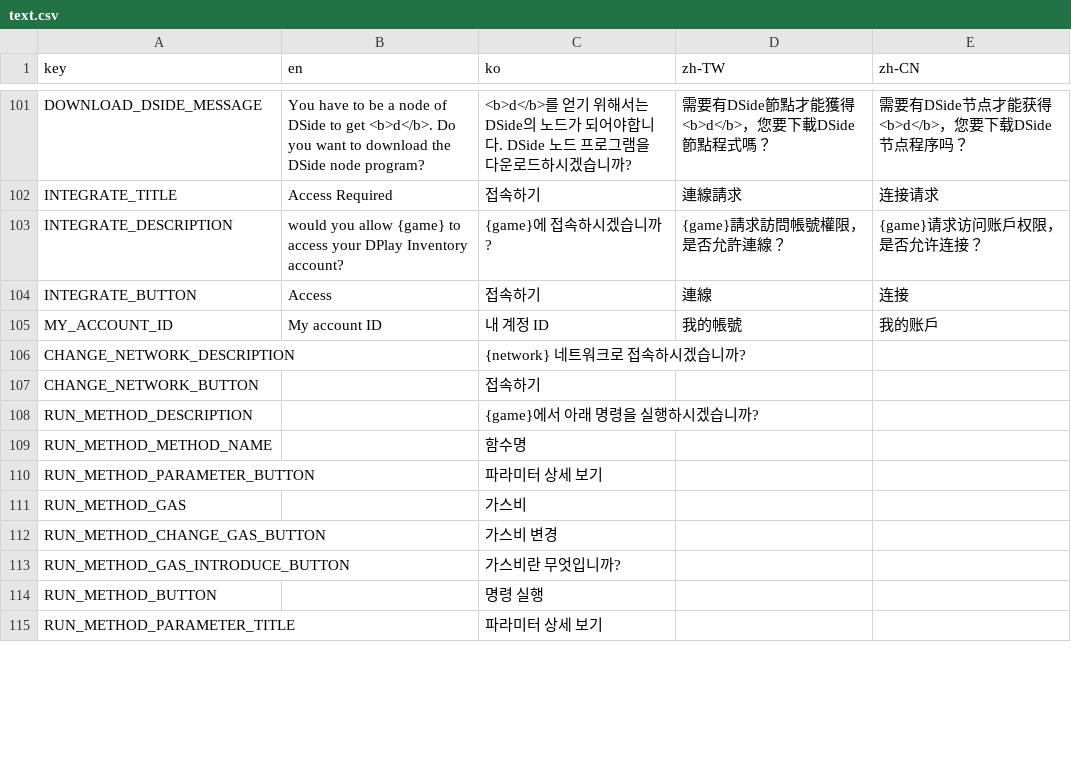
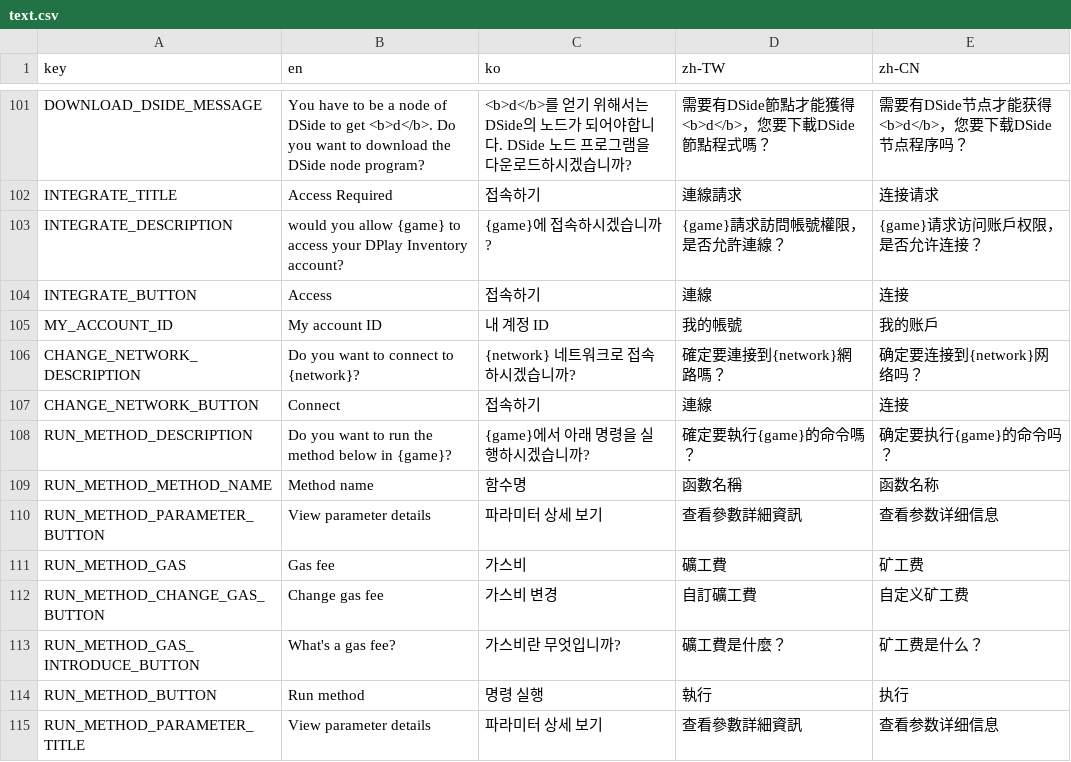
Before and after one commit to DPlayGames/DPlayInventory, a CSV file: DPlayInventory/R/text.csv, drawn as a sheet; only a part is shown, gaps mark what is left out; the diff covers the shown part only.

```diff
--- a/DPlayInventory/R/text.csv
+++ b/DPlayInventory/R/text.csv
@@ -146,11 +146,11 @@ INTEGRATE_BUTTON,Access,접속하기,連線,连接,,,,,,,,,,,,,,,
 MY_ACCOUNT_ID,My account ID,내 계정 ID,我的帳號,我的账戶,,,,,,,,,,,,,,,
-CHANGE_NETWORK_DESCRIPTION,,{network} 네트워크로 접속하시겠습니까?,,,,,,,,,,,,,,,,,
-CHANGE_NETWORK_BUTTON,,접속하기,,,,,,,,,,,,,,,,,
-RUN_METHOD_DESCRIPTION,,{game}에서 아래 명령을 실행하시겠습니까?,,,,,,,,,,,,,,,,,
-RUN_METHOD_METHOD_NAME,,함수명,,,,,,,,,,,,,,,,,
-RUN_METHOD_PARAMETER_BUTTON,,파라미터 상세 보기,,,,,,,,,,,,,,,,,
-RUN_METHOD_GAS,,가스비,,,,,,,,,,,,,,,,,
-RUN_METHOD_CHANGE_GAS_BUTTON,,가스비 변경,,,,,,,,,,,,,,,,,
-RUN_METHOD_GAS_INTRODUCE_BUTTON,,가스비란 무엇입니까?,,,,,,,,,,,,,,,,,
-RUN_METHOD_BUTTON,,명령 실행,,,,,,,,,,,,,,,,,
-RUN_METHOD_PARAMETER_TITLE,,파라미터 상세 보기,,,,,,,,,,,,,,,,,
+CHANGE_NETWORK_DESCRIPTION,Do you want to connect to {network}?,{network} 네트워크로 접속하시겠습니까?,確定要連接到{network}網路嗎？,确定要连接到{network}网络吗？,,,,,,,,,,,,,,,
+CHANGE_NETWORK_BUTTON,Connect,접속하기,連線,连接,,,,,,,,,,,,,,,
+RUN_METHOD_DESCRIPTION,Do you want to run the method below in {game}?,{game}에서 아래 명령을 실행하시겠습니까?,確定要執行{game}的命令嗎？,确定要执行{game}的命令吗？,,,,,,,,,,,,,,,
+RUN_METHOD_METHOD_NAME,Method name,함수명,函數名稱,函数名称,,,,,,,,,,,,,,,
+RUN_METHOD_PARAMETER_BUTTON,View parameter details,파라미터 상세 보기,查看參數詳細資訊,查看参数详细信息,,,,,,,,,,,,,,,
+RUN_METHOD_GAS,Gas fee,가스비,礦工費,矿工费,,,,,,,,,,,,,,,
+RUN_METHOD_CHANGE_GAS_BUTTON,Change gas fee,가스비 변경,自訂礦工費,自定义矿工费,,,,,,,,,,,,,,,
+RUN_METHOD_GAS_INTRODUCE_BUTTON,What's a gas fee?,가스비란 무엇입니까?,礦工費是什麼？,矿工费是什么？,,,,,,,,,,,,,,,
+RUN_METHOD_BUTTON,Run method,명령 실행,執行,执行,,,,,,,,,,,,,,,
+RUN_METHOD_PARAMETER_TITLE,View parameter details,파라미터 상세 보기,查看參數詳細資訊,查看参数详细信息,,,,,,,,,,,,,,,
```
Also changed, not shown: 9 added rows and 14 edited cells elsewhere in this file, WebExtension/DPlayInventory/R/text.csv, 25 other files.
